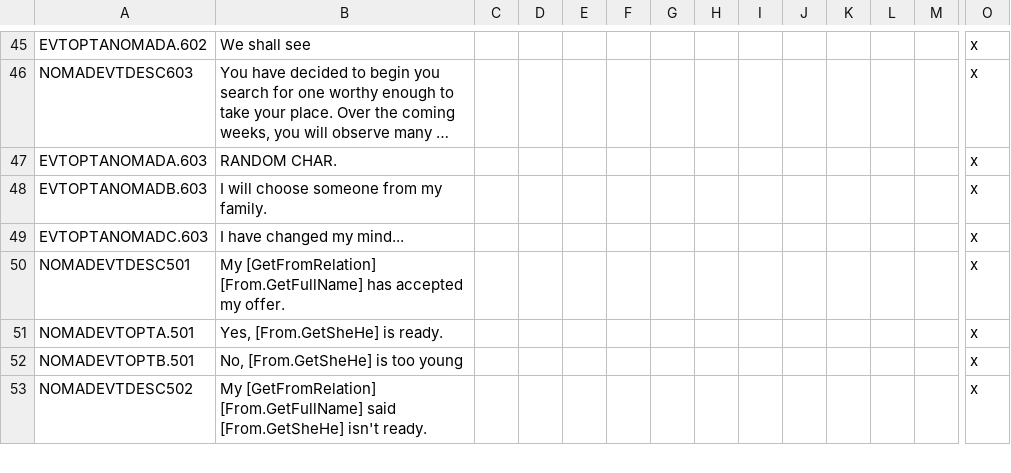
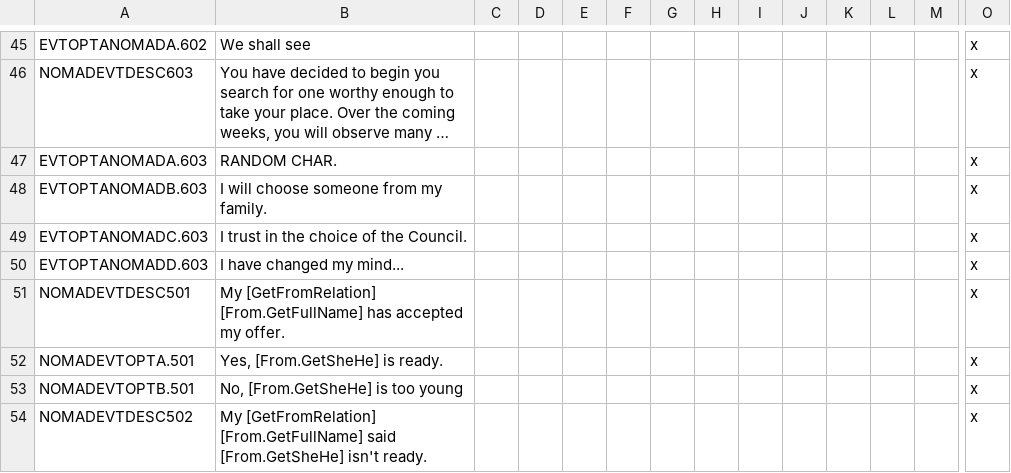
Before and after one commit to Rystic/ATLA-restored, a CSV file: avatar - four nations restored/localisation/air_nomad_events.csv, drawn as a sheet; only a part is shown, gaps mark what is left out; long unchanged cells end in …; rows hold the shown columns only; the diff names each change by its address in the sheet, - before the commit and + after, or states it on an @@ line.

Commit message:
add an option to adopt council nominee

```diff
--- a/avatar - four nations restored/localisation/air_nomad_events.csv
+++ b/avatar - four nations restored/localisation/air_nomad_events.csv
-B49: I have changed my mind...
+B49: I trust in the choice of the Council.
+row 50: EVTOPTANOMADD.603 | I have changed my mind... |  |  |  |  |  |  |  |  |  |  |  | x
```
Also changed, not shown: 1 other file.
